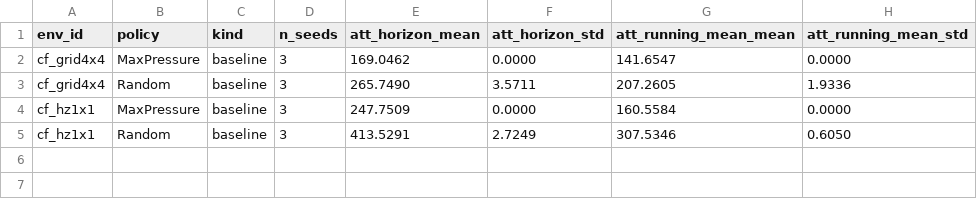
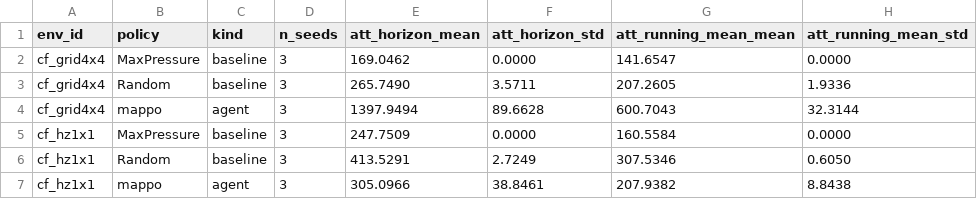
Before and after one commit to RusieckiFilip/rltraffic, a CSV file: docs/data/p0_baselines_horizon/summary.csv, drawn as a sheet.

Commit message:
data(P8.0): MAPPO cells land; N2 confirmed; prefix-equivalence measured
The tmux re-run completed and filled the two pending MAPPO cells. Four findings.

N2 is confirmed, in both sign and magnitude, exactly as BRIEF_06 section 3.2 predicted before
the run. MaxPressure and Random reproduce the pre-pin 2026-07-09 anchors bit-exactly; MAPPO
does not -- cf_hz1x1 197.9104 to 207.9382 (+5.1%), cf_grid4x4 632.9525 to 600.7043 (-5.1%).
Training amplifies a per-matmul difference N2 measured at 5.6e-4 into a five percent swing in
reported travel time. The pre-pin MAPPO anchors are now historical and not reproducible on
current code; every reported run must be post-pin.

A1 gains its strongest evidence. On cf_grid4x4 the horizon/running-mean ratio is 1.19 for
MaxPressure, 1.28 for Random and 2.33 for MAPPO@60, so MAPPO@60's badness against MaxPressure
reads 4.24x under the running mean and 8.27x at the horizon. The running mean compresses the
gap between adequate and catastrophic policies, because it averages over the early episode
while the queue is still filling -- the exact axis C1's ladder measures. The motivation figure
would have understated the effect by roughly half.

Prefix equivalence measured, not inferred: cf_hz1x1 seed 0 trained for 60 and 120 episodes
produces exactly equal first-60 per-episode returns, and MAPPOAgent carries no budget-coupled
schedule. So P2.1's 60/200/converged cadence needs no code and no snapshot patch -- three runs
at one seed give one policy at three budgets. The test was designed to need no new code:
comparing returned training returns tests the parameter trajectory without a snapshot hook.

Ruling recorded: MAPPO has two roles with opposite requirements and both are built.
mappo_dr trains across draws for ladder tiers 3-4; mappo_nominal is a REQUIRED CELL of C2's
pre-registered 2x2, not an alternative to it. My error is logged with it -- I posed this as one
either/or when section 1 had already answered half, and did not check the frozen claims before
escalating.

Protocol section 7 gains a rule from that error: grep the plan before escalating a decision,
and if escalating anyway, state where you looked.

```diff
--- a/docs/data/p0_baselines_horizon/summary.csv
+++ b/docs/data/p0_baselines_horizon/summary.csv
@@ -3,3 +3,5 @@ cf_grid4x4,MaxPressure,baseline,3,169.0462,0.0000,141.6547,0.0000
 cf_grid4x4,Random,baseline,3,265.7490,3.5711,207.2605,1.9336
+cf_grid4x4,mappo,agent,3,1397.9494,89.6628,600.7043,32.3144
 cf_hz1x1,MaxPressure,baseline,3,247.7509,0.0000,160.5584,0.0000
 cf_hz1x1,Random,baseline,3,413.5291,2.7249,307.5346,0.6050
+cf_hz1x1,mappo,agent,3,305.0966,38.8461,207.9382,8.8438
```
Also changed, not shown: 3 other files.
